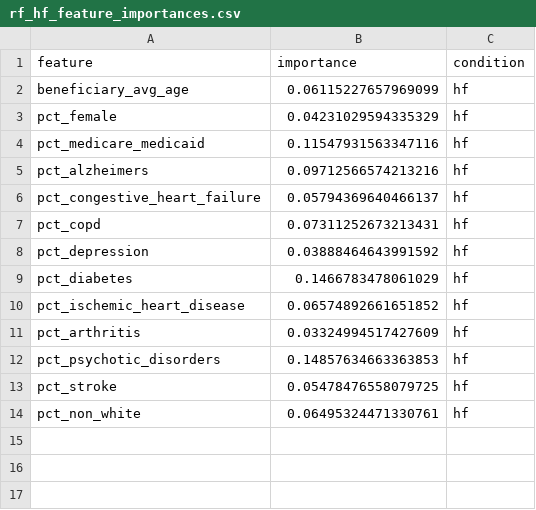
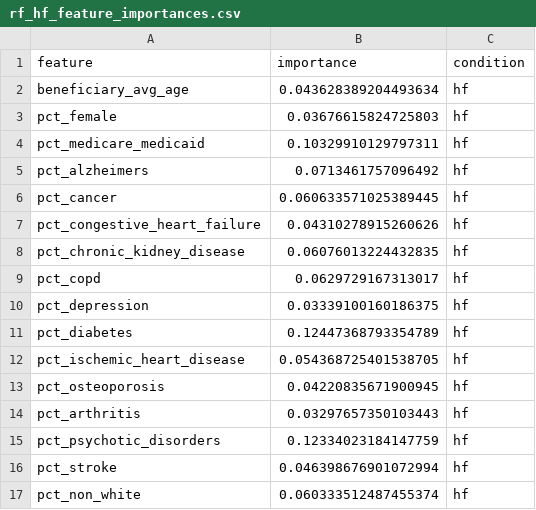
Before and after one commit to DS4A-2023-Team-20/ca-sdoh, a CSV file: code/jess/results/rf_hf_feature_importances.csv, drawn as a sheet.

```diff
--- a/code/jess/results/rf_hf_feature_importances.csv
+++ b/code/jess/results/rf_hf_feature_importances.csv
@@ -1,14 +1,17 @@
 feature,importance,condition
-beneficiary_avg_age,0.06115227657969099,hf
-pct_female,0.04231029594335329,hf
-pct_medicare_medicaid,0.11547931563347116,hf
-pct_alzheimers,0.09712566574213216,hf
-pct_congestive_heart_failure,0.05794369640466137,hf
-pct_copd,0.07311252673213431,hf
-pct_depression,0.03888464643991592,hf
-pct_diabetes,0.1466783478061029,hf
-pct_ischemic_heart_disease,0.06574892661651852,hf
-pct_arthritis,0.03324994517427609,hf
-pct_psychotic_disorders,0.14857634663363853,hf
-pct_stroke,0.05478476558079725,hf
-pct_non_white,0.06495324471330761,hf
+beneficiary_avg_age,0.043628389204493634,hf
+pct_female,0.03676615824725803,hf
+pct_medicare_medicaid,0.10329910129797311,hf
+pct_alzheimers,0.0713461757096492,hf
+pct_cancer,0.060633571025389445,hf
+pct_congestive_heart_failure,0.04310278915260626,hf
+pct_chronic_kidney_disease,0.06076013224432835,hf
+pct_copd,0.0629729167313017,hf
+pct_depression,0.03339100160186375,hf
+pct_diabetes,0.12447368793354789,hf
+pct_ischemic_heart_disease,0.054368725401538705,hf
+pct_osteoporosis,0.04220835671900945,hf
+pct_arthritis,0.03297657350103443,hf
+pct_psychotic_disorders,0.12334023184147759,hf
+pct_stroke,0.046398676901072994,hf
+pct_non_white,0.060333512487455374,hf
```
Also changed, not shown: code/jess/results/copd_models_results.csv, code/jess/results/hf_models_results.csv, 20 other files.
